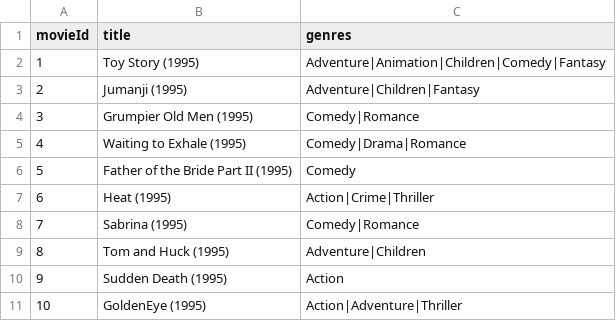
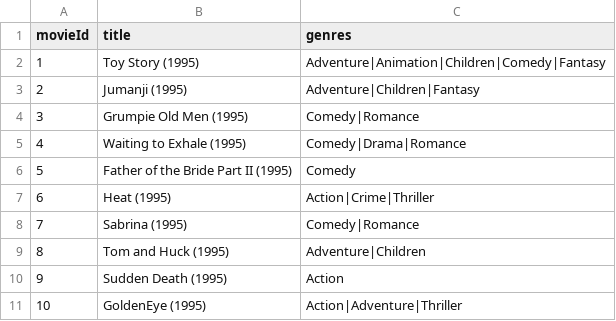
Before and after one commit to eitwir/BigData, a CSV file: HW_3_SQL_python/Data/movies.csv, drawn as a sheet; only a part is shown.

```diff
--- a/HW_3_SQL_python/Data/movies.csv
+++ b/HW_3_SQL_python/Data/movies.csv
@@ -3,3 +3,3 @@ movieId,title,genres
 2,Jumanji (1995),Adventure|Children|Fantasy
-3,Grumpier Old Men (1995),Comedy|Romance
+3,Grumpie Old Men (1995),Comedy|Romance
 4,Waiting to Exhale (1995),Comedy|Drama|Romance
```
Also changed, not shown: 2 other files.
